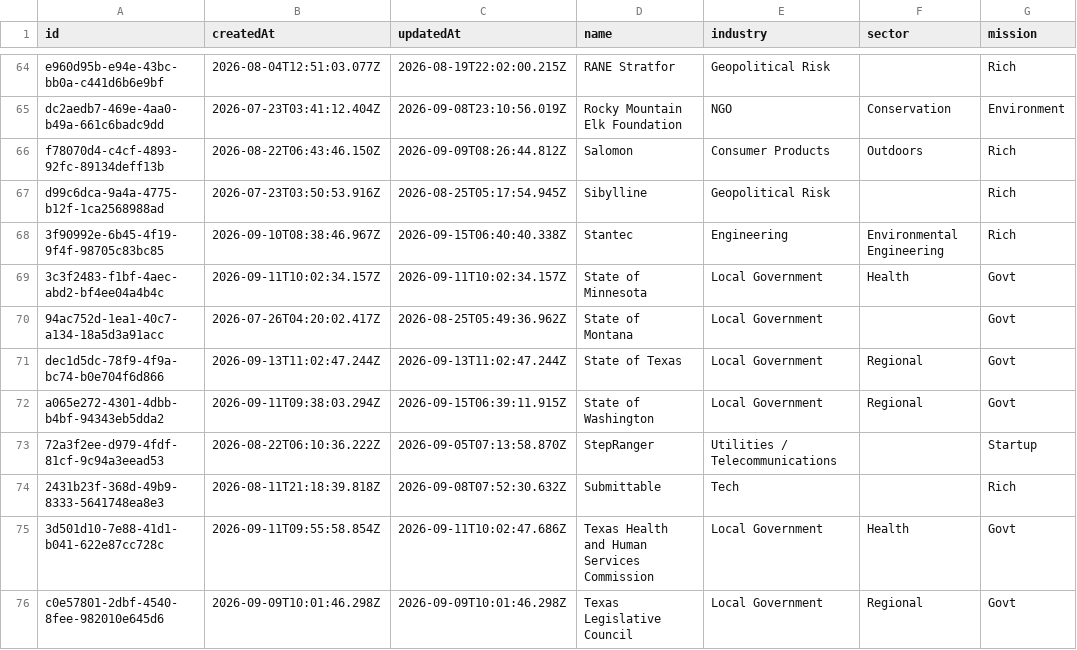
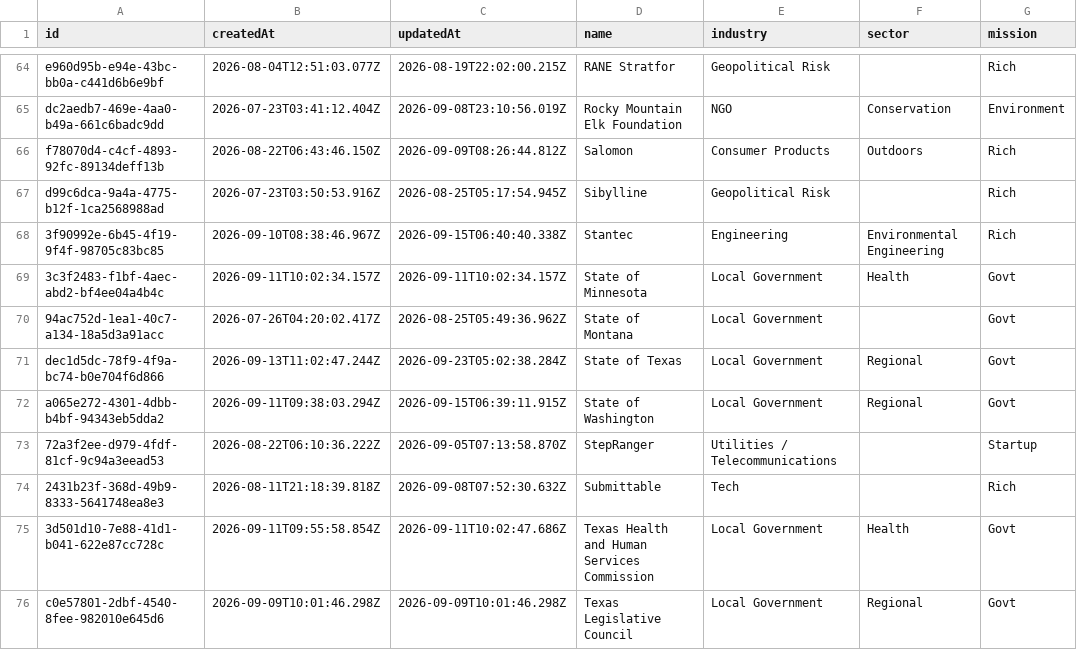
Before and after one commit to geo-theo/job-application-tracker, a CSV file: db/companies.csv, drawn as a sheet; only a part is shown, gaps mark what is left out; the diff names each change by its address in the sheet, - before the commit and + after, or states it on an @@ line.

```diff
--- a/db/companies.csv
+++ b/db/companies.csv
-C71 (updatedAt): 2026-09-13T11:02:47.244Z
+C71 (updatedAt): 2026-09-23T05:02:38.284Z
```
Also changed, not shown: db/jobs.csv, 2 other files.
